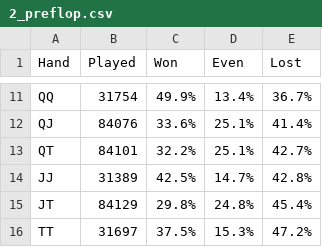
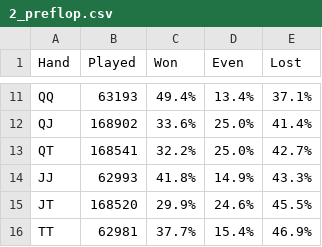
Before and after one commit to RomanGoEmpire/royal-poker, a CSV file: 2_preflop.csv, drawn as a sheet; only a part is shown, gaps mark what is left out; the diff covers the shown part only; the diff names each change by its address in the sheet, - before the commit and + after, or states it on an @@ line.

Commit message:
extraction of poker.py into game, deck and preflop. Game runs seperate to the statistics

```diff
--- a/2_preflop.csv
+++ b/2_preflop.csv
-B11 (Played): 31754
+B11 (Played): 63193
-C11 (Won): 49.9%
+C11 (Won): 49.4%
-E11 (Lost): 36.7%
+E11 (Lost): 37.1%
-B12 (Played): 84076
+B12 (Played): 168902
-D12:D13 (Even): 25.1%
+D12:D13 (Even): 25.0%
-B13 (Played): 84101
+B13 (Played): 168541
-B14 (Played): 31389
+B14 (Played): 62993
-C14 (Won): 42.5%
+C14 (Won): 41.8%
-D14 (Even): 14.7%
+D14 (Even): 14.9%
-E14 (Lost): 42.8%
+E14 (Lost): 43.3%
-B15 (Played): 84129
+B15 (Played): 168520
-C15 (Won): 29.8%
+C15 (Won): 29.9%
-D15 (Even): 24.8%
+D15 (Even): 24.6%
-E15 (Lost): 45.4%
+E15 (Lost): 45.5%
-B16 (Played): 31697
+B16 (Played): 62981
-C16 (Won): 37.5%
+C16 (Won): 37.7%
-D16 (Even): 15.3%
+D16 (Even): 15.4%
-E16 (Lost): 47.2%
+E16 (Lost): 46.9%
```
Also changed, not shown: 32 edited cells elsewhere in this file, 3 other files.
